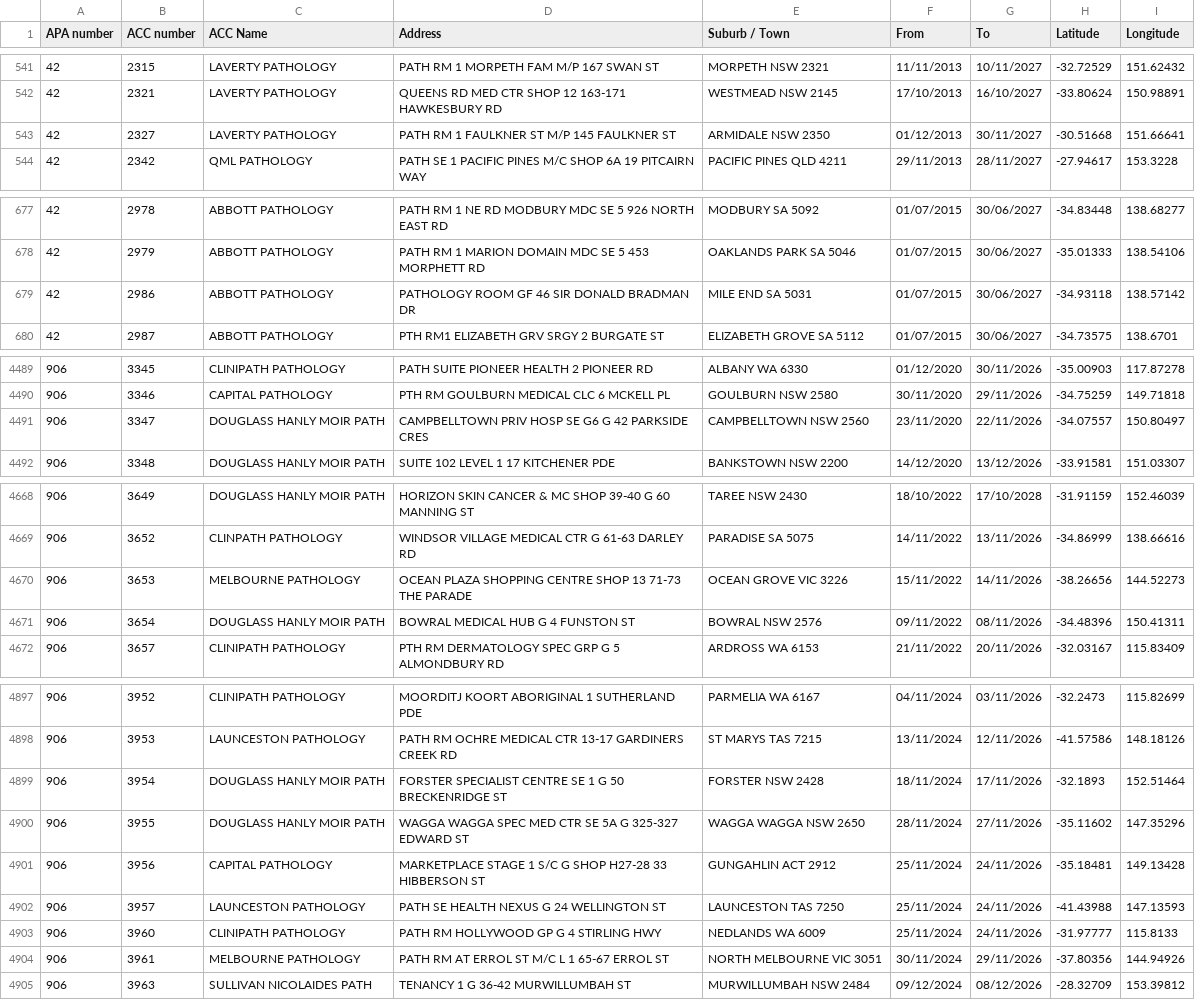
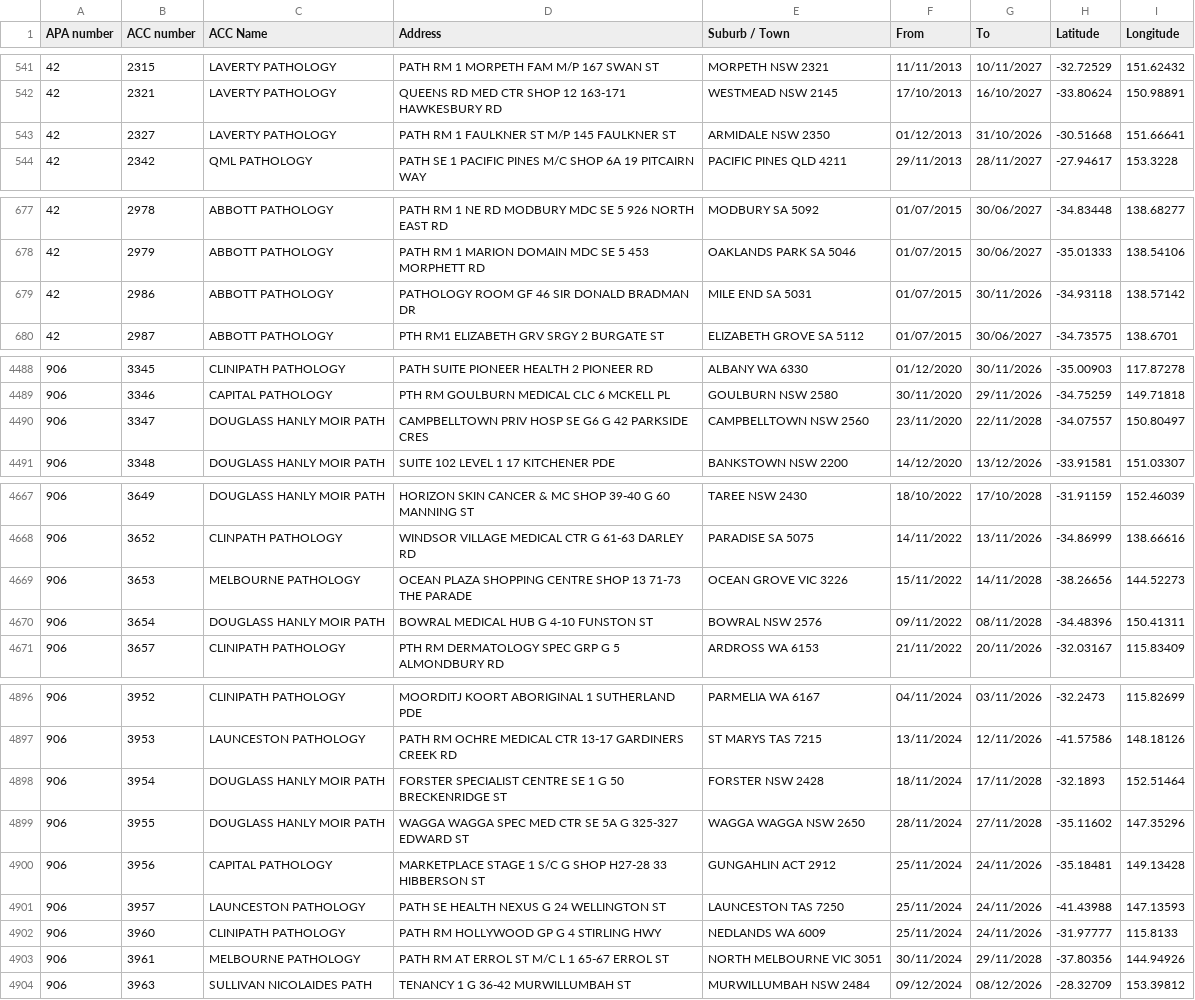
Before and after one commit to nwbort/apcc, a CSV file: apcc_list_geocoded.csv, drawn as a sheet; only a part is shown, gaps mark what is left out; the diff covers the shown part only.

```diff
--- a/apcc_list_geocoded.csv
+++ b/apcc_list_geocoded.csv
@@ -542,3 +542,3 @@ APA number,ACC number,ACC Name,Address,Suburb / Town,From,To,Latitude,Longitude
 42,2321,LAVERTY PATHOLOGY,QUEENS RD MED CTR SHOP 12 163-171 HAWKESBURY RD,WESTMEAD NSW 2145,17/10/2013,16/10/2027,-33.80624,150.98891
-42,2327,LAVERTY PATHOLOGY,PATH RM 1 FAULKNER ST M/P 145 FAULKNER ST,ARMIDALE NSW 2350,01/12/2013,30/11/2027,-30.51668,151.66641
+42,2327,LAVERTY PATHOLOGY,PATH RM 1 FAULKNER ST M/P 145 FAULKNER ST,ARMIDALE NSW 2350,01/12/2013,31/10/2026,-30.51668,151.66641
 42,2342,QML PATHOLOGY,PATH SE 1 PACIFIC PINES M/C SHOP 6A 19 PITCAIRN WAY,PACIFIC PINES QLD 4211,29/11/2013,28/11/2027,-27.94617,153.3228
@@ -678,3 +678,3 @@ APA number,ACC number,ACC Name,Address,Suburb / Town,From,To,Latitude,Longitude
 42,2979,ABBOTT PATHOLOGY,PATH RM 1 MARION DOMAIN MDC SE 5 453 MORPHETT RD,OAKLANDS PARK SA 5046,01/07/2015,30/06/2027,-35.01333,138.54106
-42,2986,ABBOTT PATHOLOGY,PATHOLOGY ROOM GF 46 SIR DONALD BRADMAN DR,MILE END SA 5031,01/07/2015,30/06/2027,-34.93118,138.57142
+42,2986,ABBOTT PATHOLOGY,PATHOLOGY ROOM GF 46 SIR DONALD BRADMAN DR,MILE END SA 5031,01/07/2015,30/11/2026,-34.93118,138.57142
 42,2987,ABBOTT PATHOLOGY,PTH RM1 ELIZABETH GRV SRGY 2 BURGATE ST,ELIZABETH GROVE SA 5112,01/07/2015,30/06/2027,-34.73575,138.6701
@@ -4490,3 +4489,3 @@ APA number,ACC number,ACC Name,Address,Suburb / Town,From,To,Latitude,Longitude
 906,3346,CAPITAL PATHOLOGY,PTH RM GOULBURN MEDICAL CLC 6 MCKELL PL,GOULBURN NSW 2580,30/11/2020,29/11/2026,-34.75259,149.71818
-906,3347,DOUGLASS HANLY MOIR PATH,CAMPBELLTOWN PRIV HOSP SE G6 G 42 PARKSIDE CRES,CAMPBELLTOWN NSW 2560,23/11/2020,22/11/2026,-34.07557,150.80497
+906,3347,DOUGLASS HANLY MOIR PATH,CAMPBELLTOWN PRIV HOSP SE G6 G 42 PARKSIDE CRES,CAMPBELLTOWN NSW 2560,23/11/2020,22/11/2028,-34.07557,150.80497
 906,3348,DOUGLASS HANLY MOIR PATH,SUITE 102 LEVEL 1 17 KITCHENER PDE,BANKSTOWN NSW 2200,14/12/2020,13/12/2026,-33.91581,151.03307
@@ -4669,4 +4668,4 @@ APA number,ACC number,ACC Name,Address,Suburb / Town,From,To,Latitude,Longitude
 906,3652,CLINPATH PATHOLOGY,WINDSOR VILLAGE MEDICAL CTR G 61-63 DARLEY RD,PARADISE SA 5075,14/11/2022,13/11/2026,-34.86999,138.66616
-906,3653,MELBOURNE PATHOLOGY,OCEAN PLAZA SHOPPING CENTRE SHOP 13 71-73 THE PARADE,OCEAN GROVE VIC 3226,15/11/2022,14/11/2026,-38.26656,144.52273
-906,3654,DOUGLASS HANLY MOIR PATH,BOWRAL MEDICAL HUB G 4 FUNSTON ST,BOWRAL NSW 2576,09/11/2022,08/11/2026,-34.48396,150.41311
+906,3653,MELBOURNE PATHOLOGY,OCEAN PLAZA SHOPPING CENTRE SHOP 13 71-73 THE PARADE,OCEAN GROVE VIC 3226,15/11/2022,14/11/2028,-38.26656,144.52273
+906,3654,DOUGLASS HANLY MOIR PATH,BOWRAL MEDICAL HUB G 4-10 FUNSTON ST,BOWRAL NSW 2576,09/11/2022,08/11/2028,-34.48396,150.41311
 906,3657,CLINIPATH PATHOLOGY,PTH RM DERMATOLOGY SPEC GRP G 5 ALMONDBURY RD,ARDROSS WA 6153,21/11/2022,20/11/2026,-32.03167,115.83409
@@ -4898,4 +4897,4 @@ APA number,ACC number,ACC Name,Address,Suburb / Town,From,To,Latitude,Longitude
 906,3953,LAUNCESTON PATHOLOGY,PATH RM OCHRE MEDICAL CTR 13-17 GARDINERS CREEK RD,ST MARYS TAS 7215,13/11/2024,12/11/2026,-41.57586,148.18126
-906,3954,DOUGLASS HANLY MOIR PATH,FORSTER SPECIALIST CENTRE SE 1 G 50 BRECKENRIDGE ST,FORSTER NSW 2428,18/11/2024,17/11/2026,-32.1893,152.51464
-906,3955,DOUGLASS HANLY MOIR PATH,WAGGA WAGGA SPEC MED CTR SE 5A G 325-327 EDWARD ST,WAGGA WAGGA NSW 2650,28/11/2024,27/11/2026,-35.11602,147.35296
+906,3954,DOUGLASS HANLY MOIR PATH,FORSTER SPECIALIST CENTRE SE 1 G 50 BRECKENRIDGE ST,FORSTER NSW 2428,18/11/2024,17/11/2028,-32.1893,152.51464
+906,3955,DOUGLASS HANLY MOIR PATH,WAGGA WAGGA SPEC MED CTR SE 5A G 325-327 EDWARD ST,WAGGA WAGGA NSW 2650,28/11/2024,27/11/2028,-35.11602,147.35296
 906,3956,CAPITAL PATHOLOGY,MARKETPLACE STAGE 1 S/C G SHOP H27-28 33 HIBBERSON ST,GUNGAHLIN ACT 2912,25/11/2024,24/11/2026,-35.18481,149.13428
@@ -4903,3 +4902,3 @@ APA number,ACC number,ACC Name,Address,Suburb / Town,From,To,Latitude,Longitude
 906,3960,CLINIPATH PATHOLOGY,PATH RM HOLLYWOOD GP G 4 STIRLING HWY,NEDLANDS WA 6009,25/11/2024,24/11/2026,-31.97777,115.8133
-906,3961,MELBOURNE PATHOLOGY,PATH RM AT ERROL ST M/C L 1 65-67 ERROL ST,NORTH MELBOURNE VIC 3051,30/11/2024,29/11/2026,-37.80356,144.94926
+906,3961,MELBOURNE PATHOLOGY,PATH RM AT ERROL ST M/C L 1 65-67 ERROL ST,NORTH MELBOURNE VIC 3051,30/11/2024,29/11/2028,-37.80356,144.94926
 906,3963,SULLIVAN NICOLAIDES PATH,TENANCY 1 G 36-42 MURWILLUMBAH ST,MURWILLUMBAH NSW 2484,09/12/2024,08/12/2026,-28.32709,153.39812
```
Also changed, not shown: 3 added rows, 3 removed rows and 3 edited cells elsewhere in this file.
